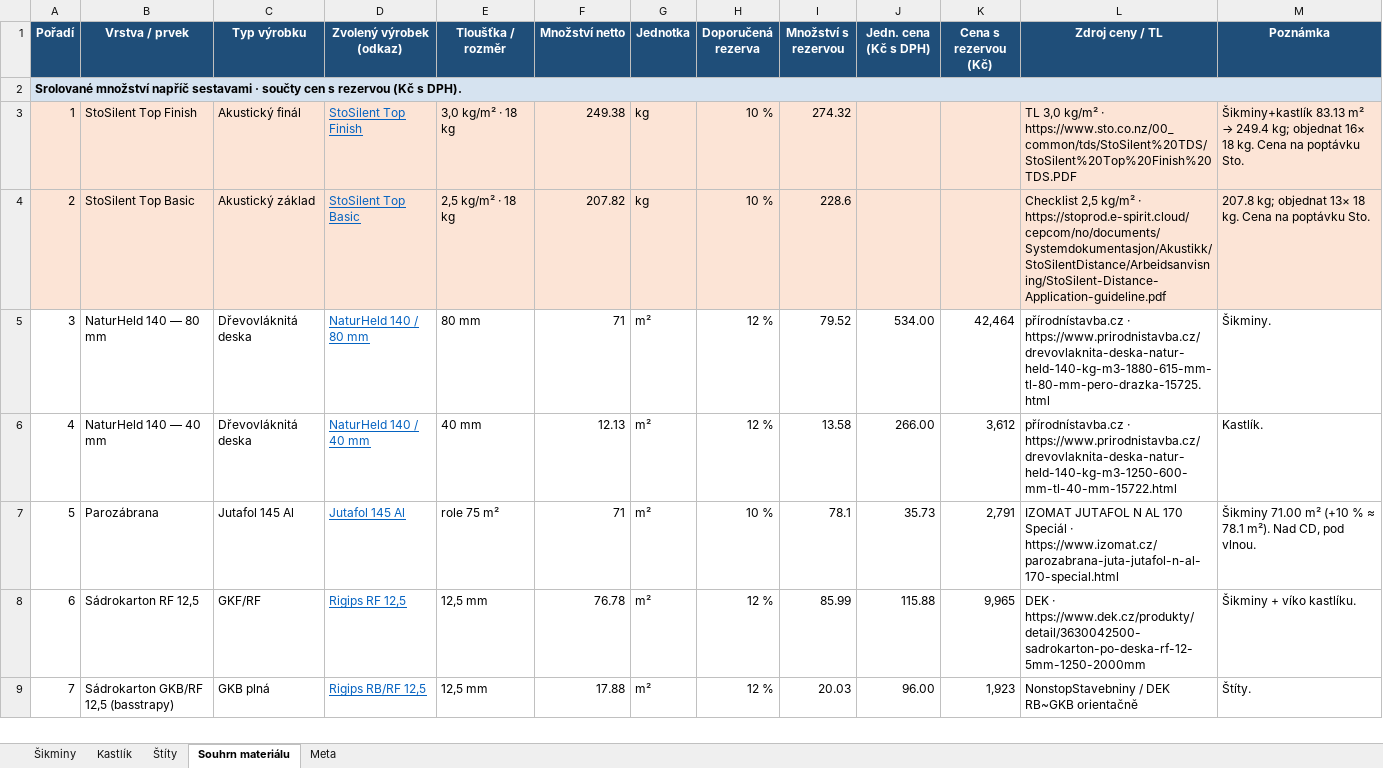
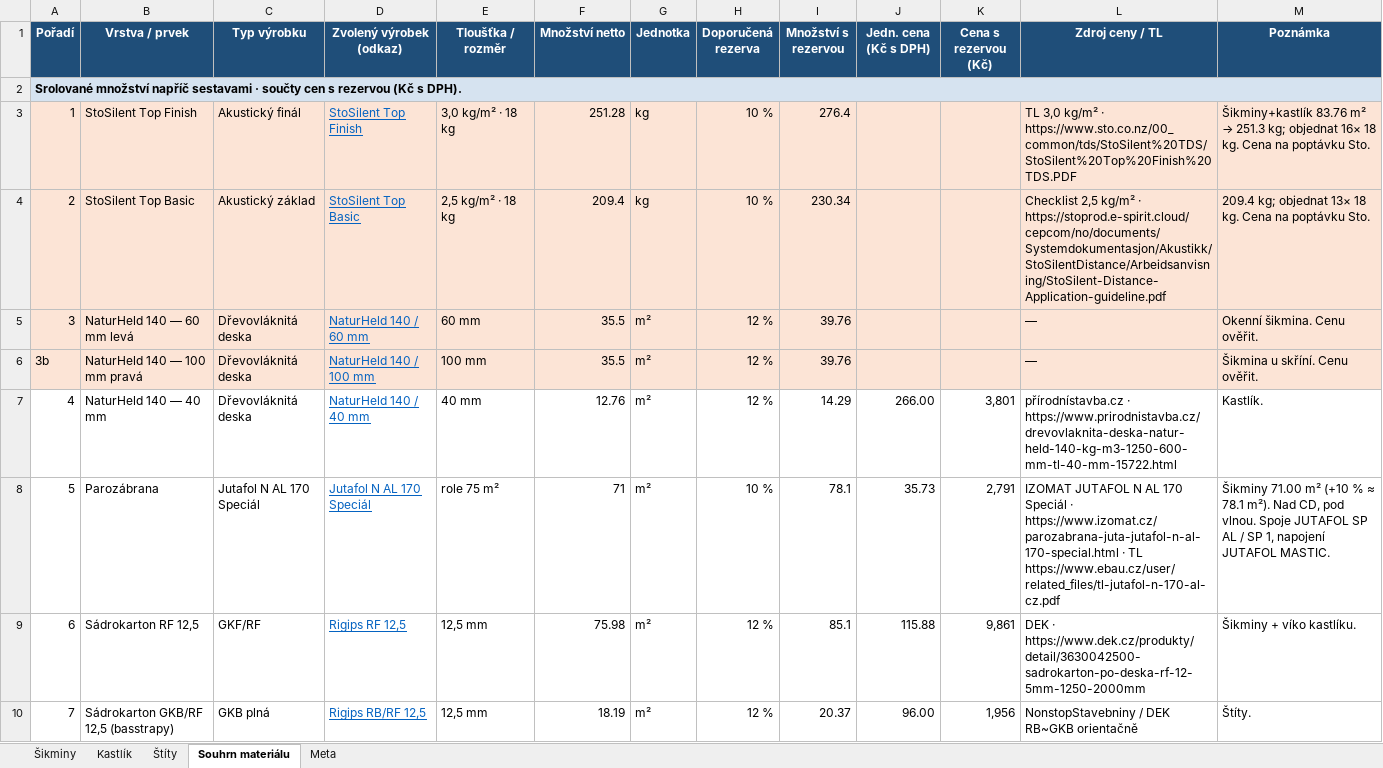
Before and after one commit to pteasima/Blueprints, an Excel workbook: obyvak-skladba-materialu.xlsx, sheet Souhrn materiálu, drawn as a sheet; only a part is shown; values as stored, in another font and other column widths than the file's, no borders; addresses are those after the commit; the diff covers the shown part only; the diff names each change by its address in the sheet, - before the commit and + after, or states it on an @@ line.

```diff
--- a/obyvak-skladba-materialu.xlsx (sheet Souhrn materiálu)
+++ b/obyvak-skladba-materialu.xlsx (sheet Souhrn materiálu)
-F3 (Množství netto): 249.38
+F3 (Množství netto): 251.28
-I3 (Množství s rezervou): 274.32
+I3 (Množství s rezervou): 276.4
@@ M3 (Poznámka): Šikminy+kastlík 83.13 m² → 249.4 kg; objednat… → Šikminy+kastlík 83.76 m² → 251.3 kg; objednat… @@
-F4 (Množství netto): 207.82
+F4 (Množství netto): 209.4
-I4 (Množství s rezervou): 228.6
+I4 (Množství s rezervou): 230.34
-M4 (Poznámka): 207.8 kg; objednat…
+M4 (Poznámka): 209.4 kg; objednat…
-A5:M5 fill: none
+A5:M5 fill: #FCE4D6
-B5 (Vrstva / prvek): NaturHeld 140 — 80 mm
+B5 (Vrstva / prvek): NaturHeld 140 — 60 mm levá
-D5 (Zvolený výrobek (odkaz)): NaturHeld 140 / 80 mm
+D5 (Zvolený výrobek (odkaz)): NaturHeld 140 / 60 mm
-E5 (Tloušťka / rozměr): 80 mm
+E5 (Tloušťka / rozměr): 60 mm
-F5 (Množství netto): 71
+F5 (Množství netto): 35.5
-I5 (Množství s rezervou): 79.52
+I5 (Množství s rezervou): 39.76
-J5 (Jedn. cena (Kč s DPH)): 534.00
+J5 (Jedn. cena (Kč s DPH)): (empty)
-K5 (Cena s rezervou (Kč)): 42,464
+K5 (Cena s rezervou (Kč)): (empty)
-L5 (Zdroj ceny / TL): přírodnístavba.cz · https://www.prirodnistavba.cz/drevovlaknita-deska-natur-held-140-kg-m3-1880-615-mm-tl-80-mm-pero-drazka-15725.html
+L5 (Zdroj ceny / TL): —
-M5 (Poznámka): Šikminy.
+M5 (Poznámka): Okenní šikmina. Cenu ověřit.
+row 6: 3b | NaturHeld 140 — 100 mm pravá | Dřevovláknitá deska | NaturHeld 140 / 100 mm | 100 mm | 35.5 | m² | 12 % | 39.76 |  |  | — | Šikmina u skříní. Cenu ověřit.
-F7 (Množství netto): 12.13
+F7 (Množství netto): 12.76
-I7 (Množství s rezervou): 13.58
+I7 (Množství s rezervou): 14.29
-K7 (Cena s rezervou (Kč)): 3,612
+K7 (Cena s rezervou (Kč)): 3,801
-C8 (Typ výrobku): Jutafol 145 Al
+C8 (Typ výrobku): Jutafol N AL 170 Speciál
-D8 (Zvolený výrobek (odkaz)): Jutafol 145 Al
+D8 (Zvolený výrobek (odkaz)): Jutafol N AL 170 Speciál
-L8 (Zdroj ceny / TL): …· https://www.izomat.cz/parozabrana-juta-jutafol-n-al-170-special.html
+L8 (Zdroj ceny / TL): …· https://www.izomat.cz/parozabrana-juta-jutafol-n-al-170-special.html · TL https://www.ebau.cz/user/related_files/tl-jutafol-n-170-al-cz.pdf
-M8 (Poznámka): …pod vlnou.
+M8 (Poznámka): …pod vlnou. Spoje JUTAFOL SP AL / SP 1, napojení JUTAFOL MASTIC.
-F9 (Množství netto): 76.78
+F9 (Množství netto): 75.98
-I9 (Množství s rezervou): 85.99
+I9 (Množství s rezervou): 85.1
-K9 (Cena s rezervou (Kč)): 9,965
+K9 (Cena s rezervou (Kč)): 9,861
-F10 (Množství netto): 17.88
+F10 (Množství netto): 18.19
-I10 (Množství s rezervou): 20.03
+I10 (Množství s rezervou): 20.37
-K10 (Cena s rezervou (Kč)): 1,923
+K10 (Cena s rezervou (Kč)): 1,956
```
Also changed, not shown: 5 added rows, 47 edited cells and cell formats elsewhere in this sheet, sheet Šikminy, sheet Kastlík, sheet Štíty, sheet Meta, 6 other files.
